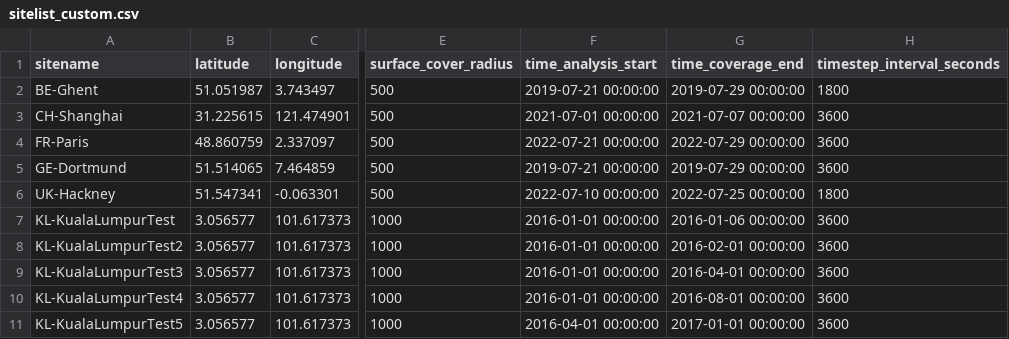
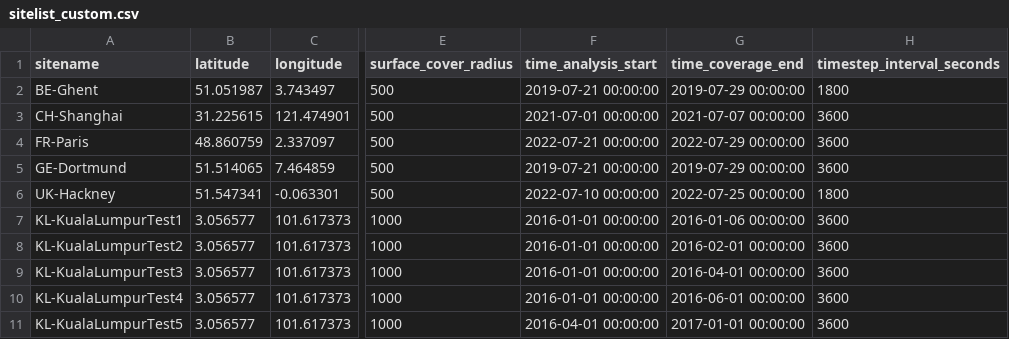
Before and after one commit to danish-abdulfata/UrbClimUGdissert, a CSV file: supy-lcz-global/resources/sitelist_custom.csv, drawn as a sheet; only a part is shown, gaps mark what is left out; the diff names each change by its address in the sheet, - before the commit and + after, or states it on an @@ line.

Commit message:
first test of run_split_models

```diff
--- a/supy-lcz-global/resources/sitelist_custom.csv
+++ b/supy-lcz-global/resources/sitelist_custom.csv
-A7 (sitename): KL-KualaLumpurTest
+A7 (sitename): KL-KualaLumpurTest1
-G10 (time_coverage_end): 2016-08-01 00:00:00
+G10 (time_coverage_end): 2016-06-01 00:00:00
```
Also changed, not shown: 4 other files.
